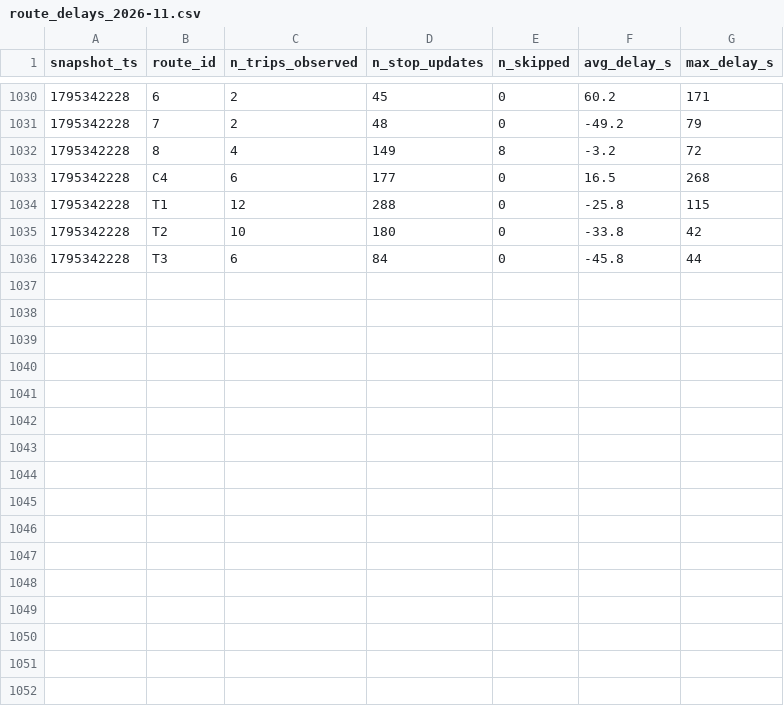
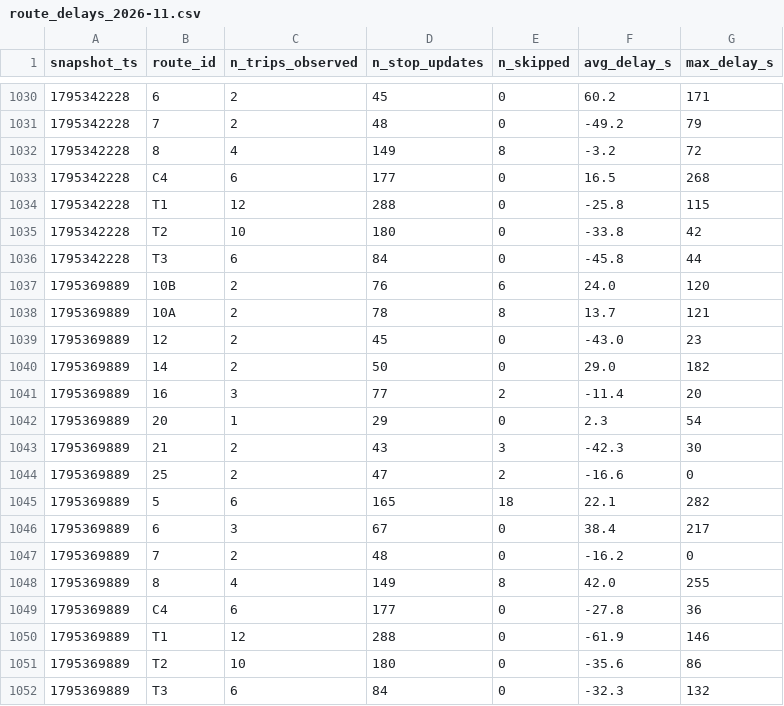
Before and after one commit to taharachedi/smart-mobility-lemans, a CSV file: data/history/route_delays_2026-11.csv, drawn as a sheet; only a part is shown, gaps mark what is left out; the diff names each change by its address in the sheet, - before the commit and + after, or states it on an @@ line.

```diff
--- a/data/history/route_delays_2026-11.csv
+++ b/data/history/route_delays_2026-11.csv
+row 1037: 1795369889 | 10B | 2 | 76 | 6 | 24.0 | 120
+row 1038: 1795369889 | 10A | 2 | 78 | 8 | 13.7 | 121
+row 1039: 1795369889 | 12 | 2 | 45 | 0 | -43.0 | 23
+row 1040: 1795369889 | 14 | 2 | 50 | 0 | 29.0 | 182
+row 1041: 1795369889 | 16 | 3 | 77 | 2 | -11.4 | 20
+row 1042: 1795369889 | 20 | 1 | 29 | 0 | 2.3 | 54
+row 1043: 1795369889 | 21 | 2 | 43 | 3 | -42.3 | 30
+row 1044: 1795369889 | 25 | 2 | 47 | 2 | -16.6 | 0
+row 1045: 1795369889 | 5 | 6 | 165 | 18 | 22.1 | 282
+row 1046: 1795369889 | 6 | 3 | 67 | 0 | 38.4 | 217
+row 1047: 1795369889 | 7 | 2 | 48 | 0 | -16.2 | 0
+row 1048: 1795369889 | 8 | 4 | 149 | 8 | 42.0 | 255
+row 1049: 1795369889 | C4 | 6 | 177 | 0 | -27.8 | 36
+row 1050: 1795369889 | T1 | 12 | 288 | 0 | -61.9 | 146
+row 1051: 1795369889 | T2 | 10 | 180 | 0 | -35.6 | 86
+row 1052: 1795369889 | T3 | 6 | 84 | 0 | -32.3 | 132
```
Also changed, not shown: 1 other file.
